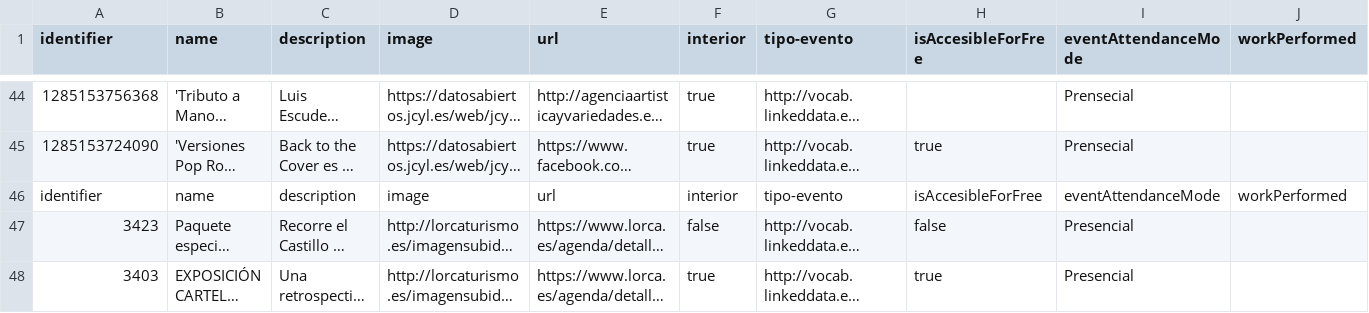
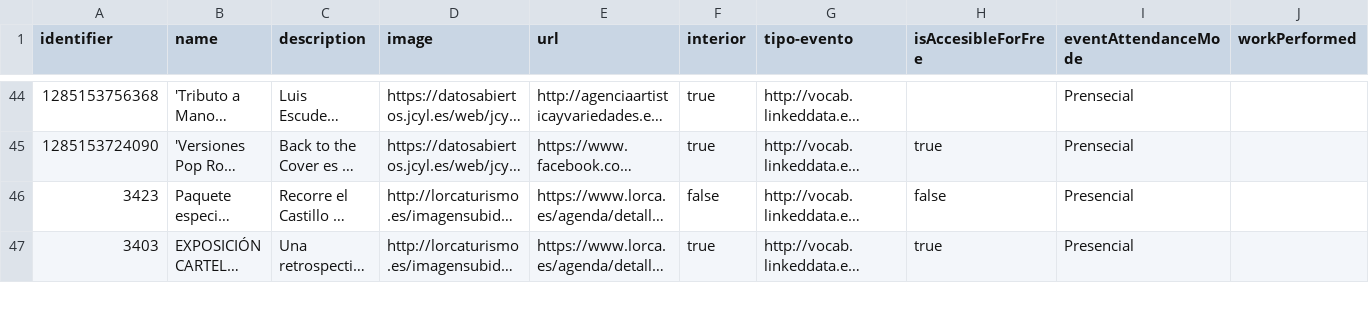
Before and after one commit to opencitydata/cultura-ocio-agenda-eventos-actividades, a CSV file: v1.1-rc/csv/openrefine/datos.csv, drawn as a sheet; only a part is shown, gaps mark what is left out; long unchanged cells end in …; rows hold the shown columns only; the diff names each change by its address in the sheet, - before the commit and + after, or states it on an @@ line.

Commit message:
Update datos.csv

```diff
--- a/v1.1-rc/csv/openrefine/datos.csv
+++ b/v1.1-rc/csv/openrefine/datos.csv
-row 46: identifier | name | description | image | url | interior | tipo-evento | isAccesibleForFree | eventAttendanceMode | workPerformed
```
